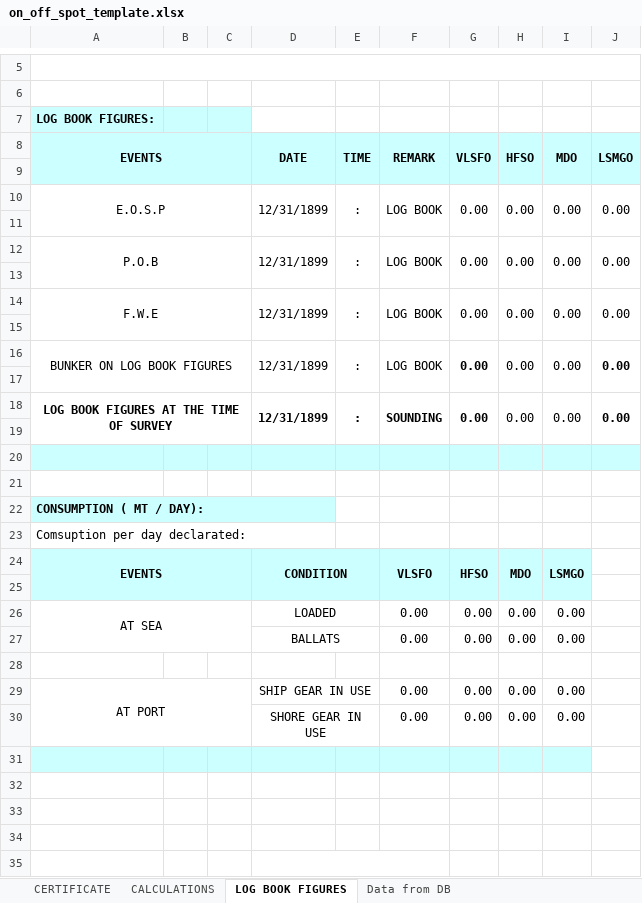
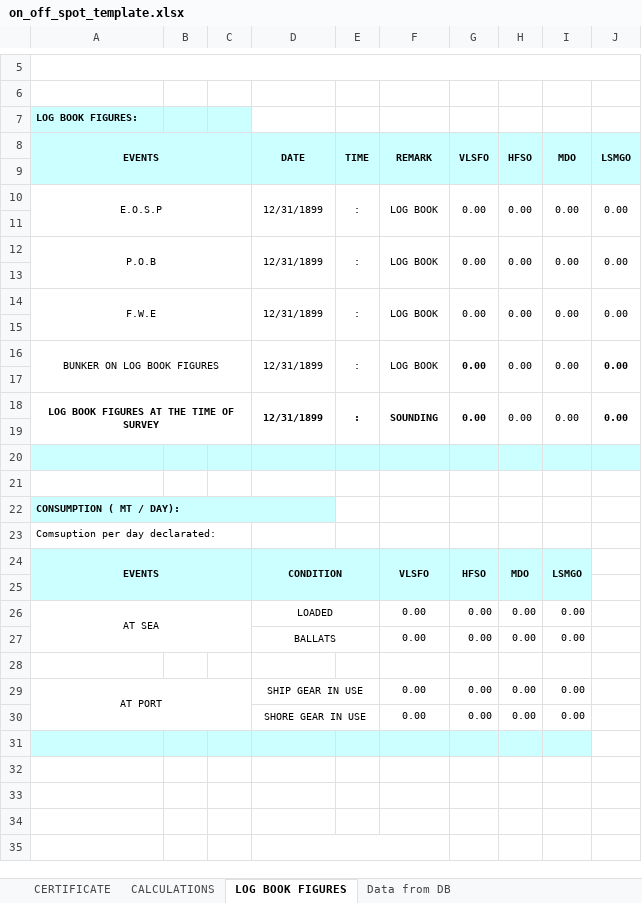
Before and after one commit to aaronavila9530-arch/erp-som, an Excel workbook: backend_api/templates/on_off_spot_template.xlsx, sheet LOG BOOK FIGURES, drawn as a sheet; only a part is shown, gaps mark what is left out; values as stored, in another font and other column widths than the file's, no borders; charts and pictures not drawn; the diff covers the shown part only; the diff names each change by its address in the sheet, - before the commit and + after, or states it on an @@ line.

Commit message:
Bunker Excel

```diff
--- a/backend_api/templates/on_off_spot_template.xlsx (sheet LOG BOOK FIGURES)
+++ b/backend_api/templates/on_off_spot_template.xlsx (sheet LOG BOOK FIGURES)
@@ A7:A8 text size: smaller @@
@@ D8:J8 text size: smaller @@
@@ A10 text size: smaller @@
@@ D10:J10 text size: smaller @@
@@ A12 text size: smaller @@
@@ D12:J12 text size: smaller @@
@@ A14 text size: smaller @@
@@ D14:J14 text size: smaller @@
@@ A16 text size: smaller @@
@@ D16:J16 text size: smaller @@
@@ A18 text size: smaller @@
@@ D18:J18 text size: smaller @@
@@ A22:A24 text size: smaller @@
@@ D24 text size: smaller @@
@@ F24:I24 text size: smaller @@
@@ A26 text size: smaller @@
@@ D26:D27 text size: smaller @@
@@ F26:I27 text size: smaller @@
@@ A29 text size: smaller @@
@@ D29:D30 text size: smaller @@
@@ F29:I30 text size: smaller @@
```
Also changed, not shown: cell formats elsewhere in this sheet, sheet CERTIFICATE, sheet CALCULATIONS, formulas that keep their value, charts or pictures, 1 other file.
